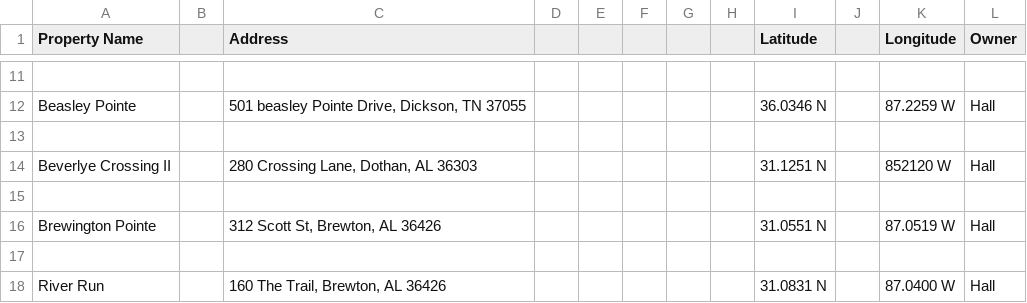
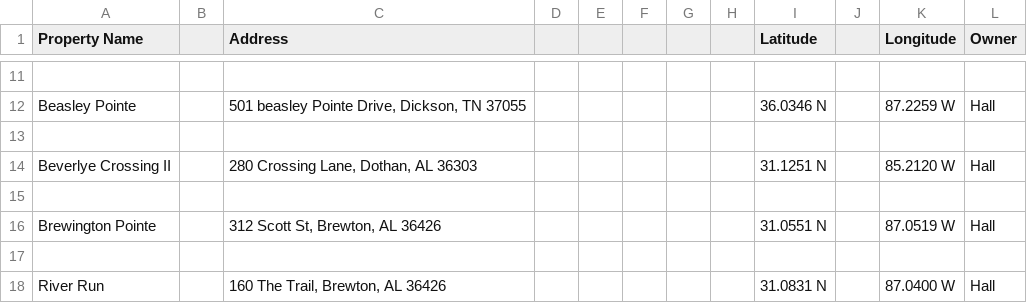
Before and after one commit to d4branch/gateway_development_map, a CSV file: Hall.csv, drawn as a sheet; only a part is shown, gaps mark what is left out.

Commit message:
Update Hall.csv

```diff
--- a/Hall.csv
+++ b/Hall.csv
@@ -13,3 +13,3 @@ Beasley Pointe,,"501 beasley Pointe Drive, Dickson, TN 37055",,,,,,36.0346 N,,87
 ,,,,,,,,,,,,,,,
-Beverlye Crossing II,,"280 Crossing Lane, Dothan, AL 36303",,,,,,31.1251 N,,852120 W,Hall,,,,
+Beverlye Crossing II,,"280 Crossing Lane, Dothan, AL 36303",,,,,,31.1251 N,,85.2120 W,Hall,,,,
 ,,,,,,,,,,,,,,,
```
